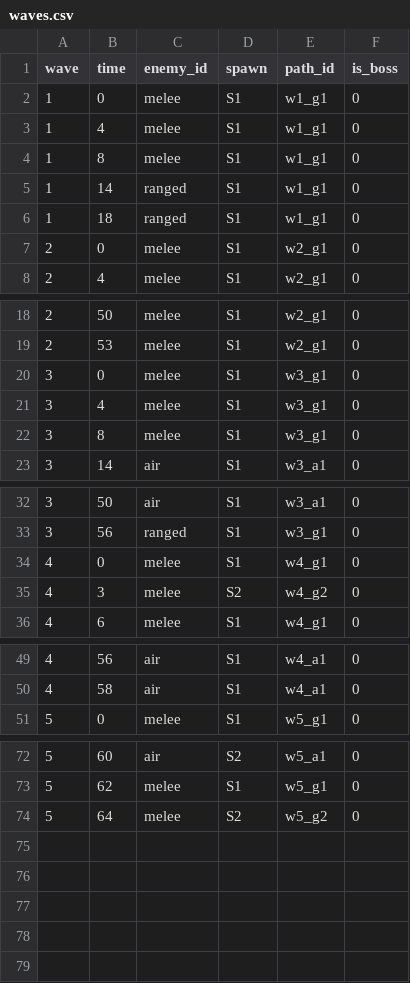
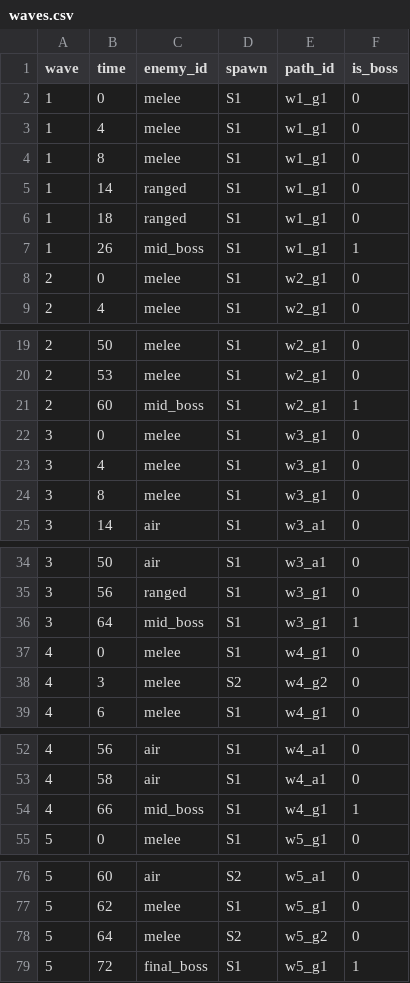
Before and after one commit to acururc/UnitySlotTower, a CSV file: Assets/UnitySlotTower/Data/Tables/waves.csv, drawn as a sheet; only a part is shown, gaps mark what is left out; the diff names each change by its address in the sheet, - before the commit and + after, or states it on an @@ line.

```diff
--- a/Assets/UnitySlotTower/Data/Tables/waves.csv
+++ b/Assets/UnitySlotTower/Data/Tables/waves.csv
+row 7: 1 | 26 | mid_boss | S1 | w1_g1 | 1
+row 21: 2 | 60 | mid_boss | S1 | w2_g1 | 1
+row 36: 3 | 64 | mid_boss | S1 | w3_g1 | 1
+row 54: 4 | 66 | mid_boss | S1 | w4_g1 | 1
+row 79: 5 | 72 | final_boss | S1 | w5_g1 | 1
```
Also changed, not shown: Assets/UnitySlotTower/Data/Tables/enemies.csv, 11 other files.
